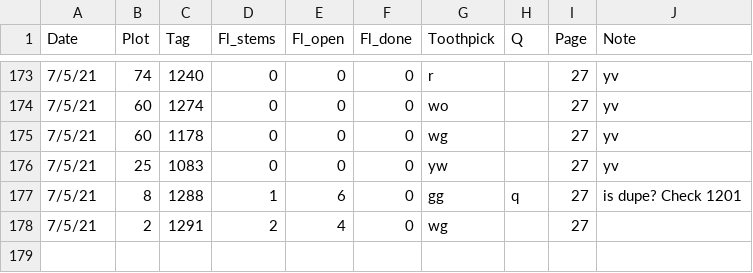
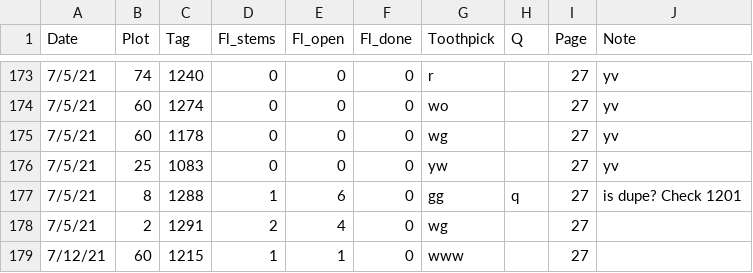
Before and after one commit to melbourne-lab/canopy_flowering, a CSV file: data/raw_data/data_2021/Thermopsis_newplants_2021.csv, drawn as a sheet; only a part is shown, gaps mark what is left out; the diff names each change by its address in the sheet, - before the commit and + after, or states it on an @@ line.

Commit message:
enter jul 12 data and get jul 13 plots

```diff
--- a/data/raw_data/data_2021/Thermopsis_newplants_2021.csv
+++ b/data/raw_data/data_2021/Thermopsis_newplants_2021.csv
+row 179: 7/12/21 | 60 | 1215 | 1 | 1 | 0 | www |  | 27
```
Also changed, not shown: 2 other files.
